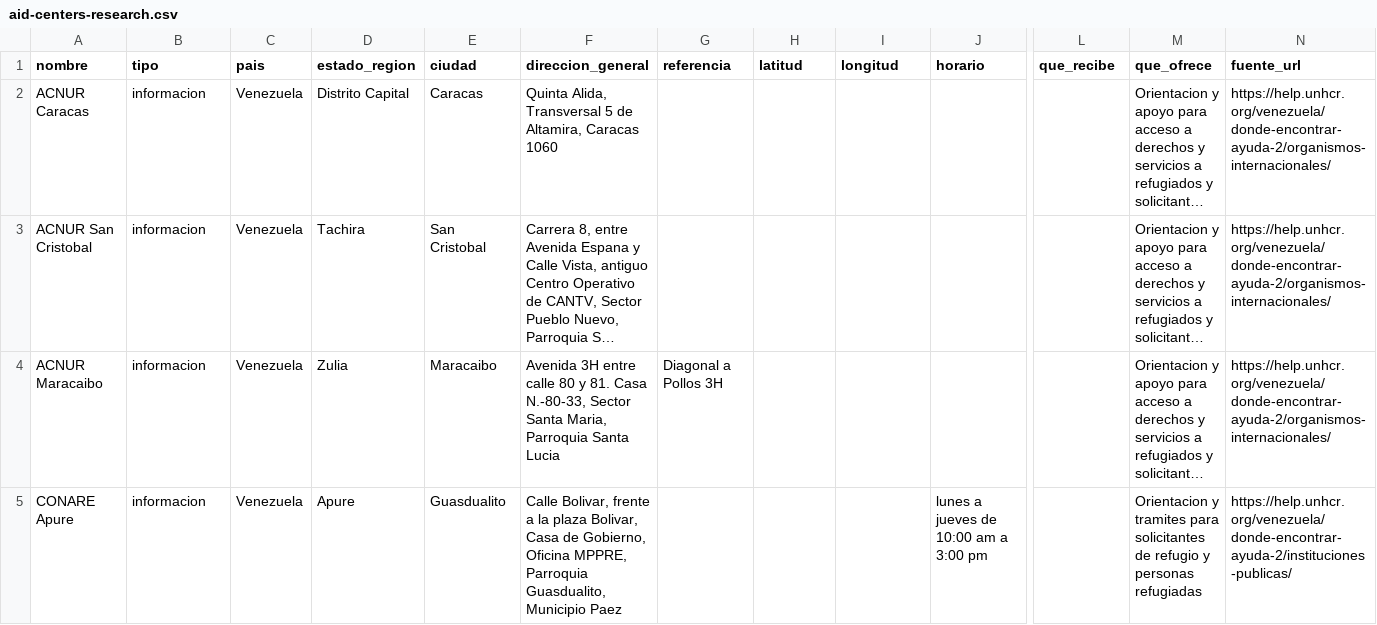
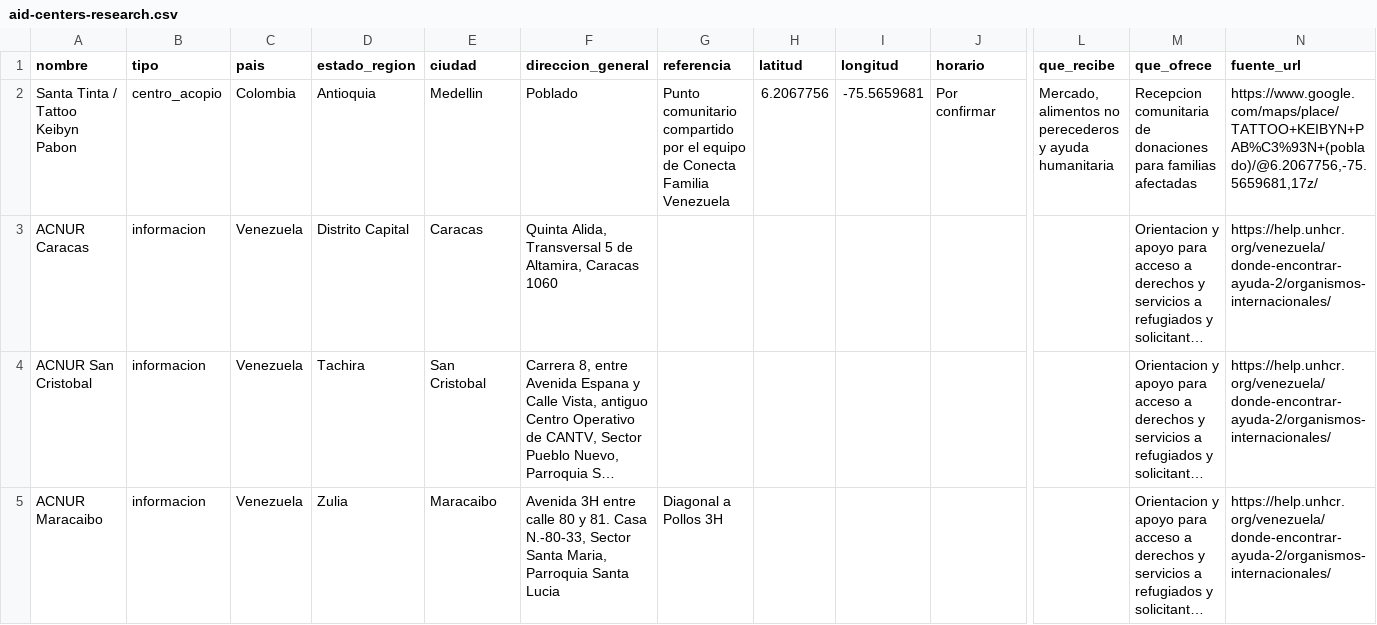
Before and after one commit to pomper1898-ux/conecta-familia-venezuela, a CSV file: data/research/aid-centers-research.csv, drawn as a sheet; only a part is shown, gaps mark what is left out; the shorter side is filled out with more unchanged rows; long unchanged cells end in …; rows hold the shown columns only; the diff names each change by its address in the sheet, - before the commit and + after, or states it on an @@ line.

Commit message:
Improve aid centers map and safe external sources

```diff
--- a/data/research/aid-centers-research.csv
+++ b/data/research/aid-centers-research.csv
+row 2: Santa Tinta / Tattoo Keibyn Pabon | centro_acopio | Colombia | Antioquia | Medellin | Poblado | Punto comunitario compartido por el equipo de Conecta Familia Venezuela | 6.2067756 | -75.5659681 | Por confirmar | Mercado, alimentos no perecederos y ayuda humanitaria | Recepcion comunitaria de donaciones para familias afectadas | https://www.google.com/maps/place/TATTOO+KEIBYN+PAB%C3%93N+(poblado)/@6.2067756,-75.5659681,17z/
```
Also changed, not shown: 9 other files.
